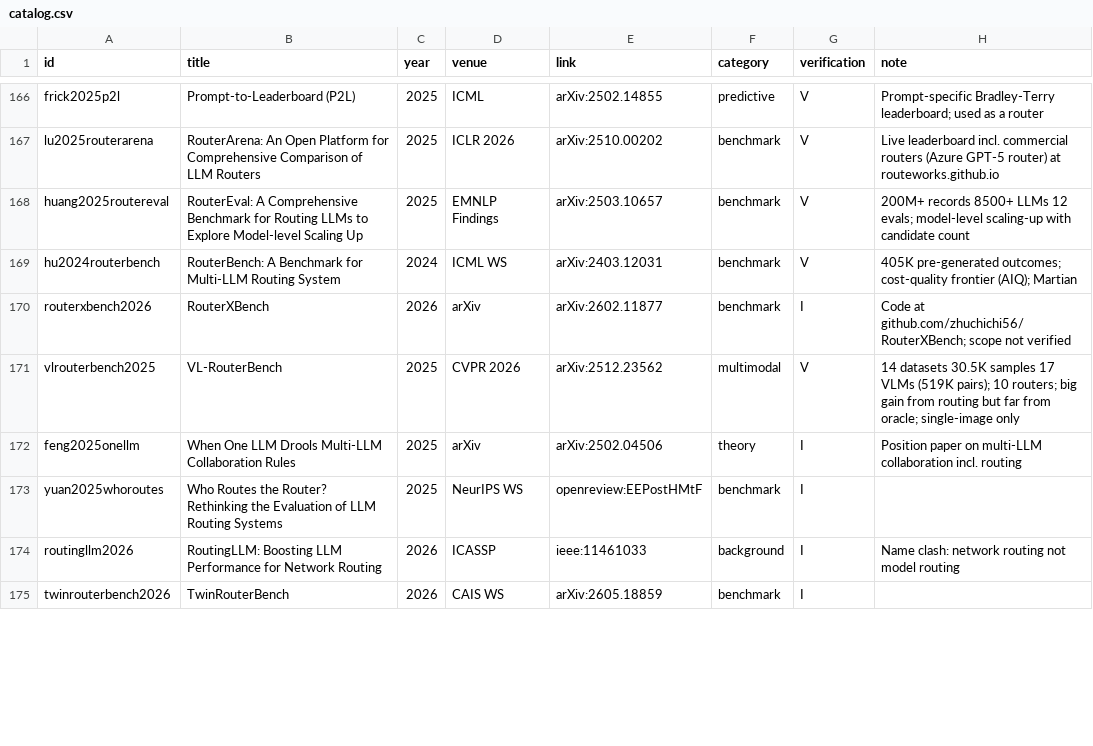
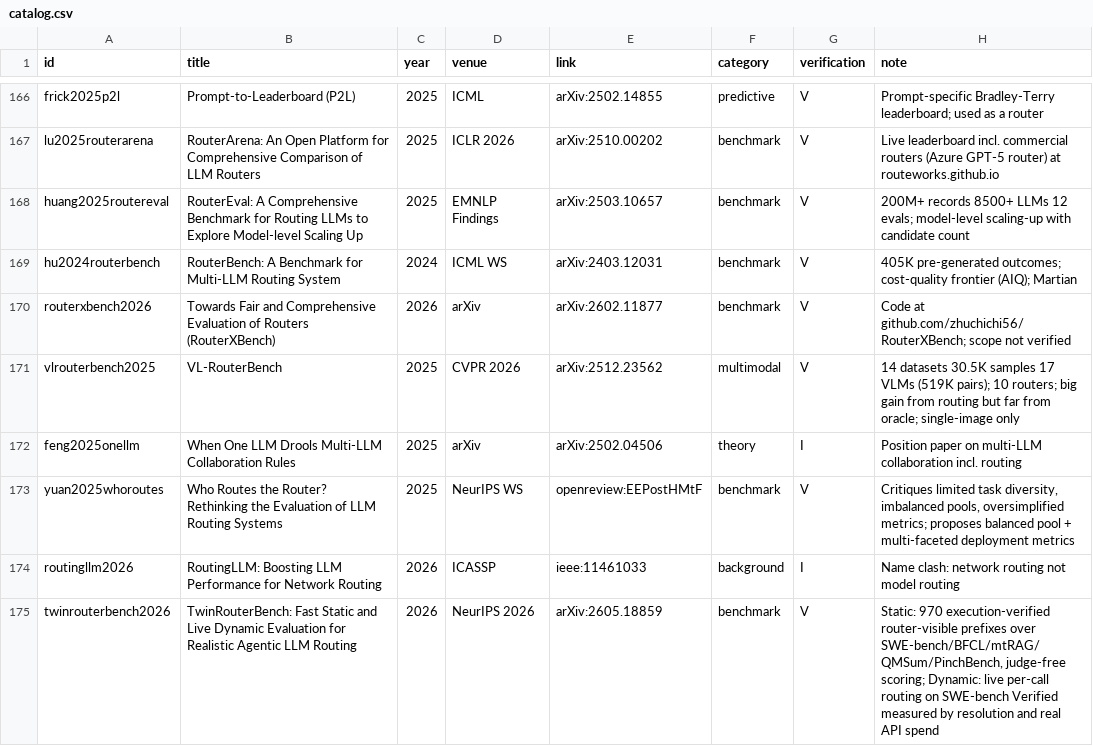
Before and after one commit to itspaspas/router, a CSV file: sources/catalog.csv, drawn as a sheet; only a part is shown, gaps mark what is left out; the diff covers the shown part only.

```diff
--- a/sources/catalog.csv
+++ b/sources/catalog.csv
@@ -169,7 +169,7 @@ huang2025routereval,RouterEval: A Comprehensive Benchmark for Routing LLMs to Ex
 hu2024routerbench,RouterBench: A Benchmark for Multi-LLM Routing System,2024,ICML WS,arXiv:2403.12031,benchmark,V,405K pre-generated outcomes; cost-quality frontier (AIQ); Martian
-routerxbench2026,RouterXBench,2026,arXiv,arXiv:2602.11877,benchmark,I,Code at github.com/zhuchichi56/RouterXBench; scope not verified
+routerxbench2026,Towards Fair and Comprehensive Evaluation of Routers (RouterXBench),2026,arXiv,arXiv:2602.11877,benchmark,V,Code at github.com/zhuchichi56/RouterXBench; scope not verified
 vlrouterbench2025,VL-RouterBench,2025,CVPR 2026,arXiv:2512.23562,multimodal,V,14 datasets 30.5K samples 17 VLMs (519K pairs); 10 routers; big gain from routing but far from oracle; single-image only
 feng2025onellm,When One LLM Drools Multi-LLM Collaboration Rules,2025,arXiv,arXiv:2502.04506,theory,I,Position paper on multi-LLM collaboration incl. routing
-yuan2025whoroutes,Who Routes the Router? Rethinking the Evaluation of LLM Routing Systems,2025,NeurIPS WS,openreview:EEPostHMtF,benchmark,I,
+yuan2025whoroutes,Who Routes the Router? Rethinking the Evaluation of LLM Routing Systems,2025,NeurIPS WS,openreview:EEPostHMtF,benchmark,V,"Critiques limited task diversity, imbalanced pools, oversimplified metrics; proposes balanced pool + multi-faceted deployment metrics"
 routingllm2026,RoutingLLM: Boosting LLM Performance for Network Routing,2026,ICASSP,ieee:11461033,background,I,Name clash: network routing not model routing
-twinrouterbench2026,TwinRouterBench,2026,CAIS WS,arXiv:2605.18859,benchmark,I,
+twinrouterbench2026,TwinRouterBench: Fast Static and Live Dynamic Evaluation for Realistic Agentic LLM Routing,2026,NeurIPS 2026,arXiv:2605.18859,benchmark,V,"Static: 970 execution-verified router-visible prefixes over SWE-bench/BFCL/mtRAG/QMSum/PinchBench, judge-free scoring; Dynamic: live per-call routing on SWE-bench Verified measured by resolution and real API spend"
```
Also changed, not shown: 1 added row and 18 edited cells elsewhere in this file, 10 other files.
